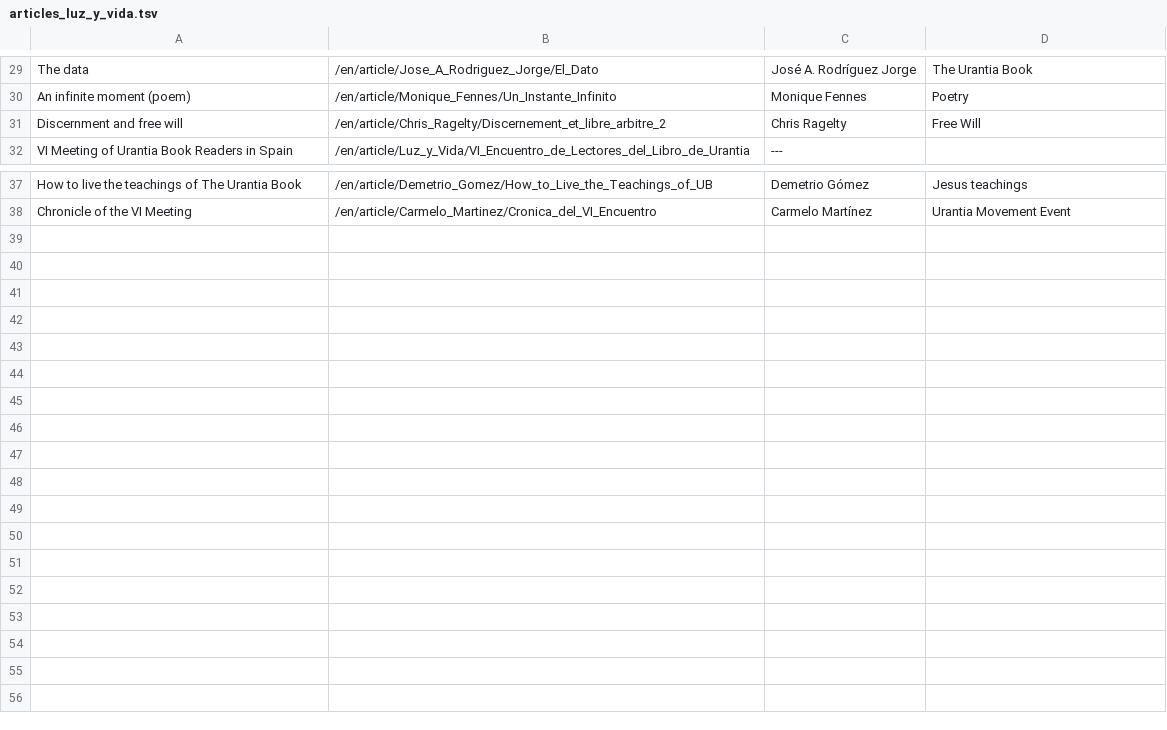
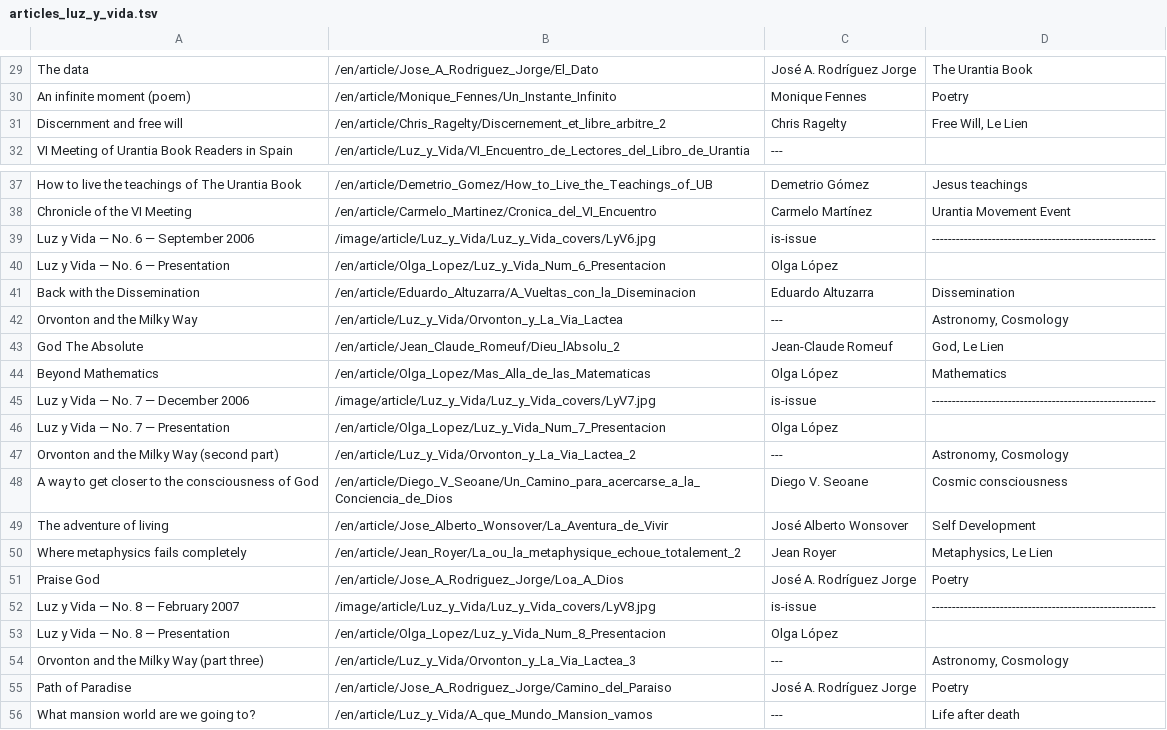
Before and after one commit to JanHerca/urantiapedia, a TSV file: input/txt/articles-en/articles_luz_y_vida.tsv, drawn as a sheet; only a part is shown, gaps mark what is left out.

Commit message:
Luz y Vida (in progress)

```diff
--- a/input/txt/articles-en/articles_luz_y_vida.tsv
+++ b/input/txt/articles-en/articles_luz_y_vida.tsv
@@ -30,3 +30,3 @@ The data	/en/article/Jose_A_Rodriguez_Jorge/El_Dato	José A. Rodríguez Jorge	Th
 An infinite moment (poem)	/en/article/Monique_Fennes/Un_Instante_Infinito	Monique Fennes	Poetry
-Discernment and free will	/en/article/Chris_Ragelty/Discernement_et_libre_arbitre_2	Chris Ragelty	Free Will
+Discernment and free will	/en/article/Chris_Ragelty/Discernement_et_libre_arbitre_2	Chris Ragelty	Free Will, Le Lien
 VI Meeting of Urantia Book Readers in Spain	/en/article/Luz_y_Vida/VI_Encuentro_de_Lectores_del_Libro_de_Urantia	---	
@@ -38 +38,19 @@ How to live the teachings of The Urantia Book	/en/article/Demetrio_Gomez/How_to_
 Chronicle of the VI Meeting	/en/article/Carmelo_Martinez/Cronica_del_VI_Encuentro	Carmelo Martínez	Urantia Movement Event
+Luz y Vida — No. 6 — September 2006	/image/article/Luz_y_Vida/Luz_y_Vida_covers/LyV6.jpg	is-issue	--------------------------------------------------------
+Luz y Vida — No. 6 — Presentation	/en/article/Olga_Lopez/Luz_y_Vida_Num_6_Presentacion	Olga López	
+Back with the Dissemination	/en/article/Eduardo_Altuzarra/A_Vueltas_con_la_Diseminacion	Eduardo Altuzarra	Dissemination
+Orvonton and the Milky Way	/en/article/Luz_y_Vida/Orvonton_y_La_Via_Lactea	---	Astronomy, Cosmology
+God The Absolute	/en/article/Jean_Claude_Romeuf/Dieu_lAbsolu_2	Jean-Claude Romeuf	God, Le Lien
+Beyond Mathematics	/en/article/Olga_Lopez/Mas_Alla_de_las_Matematicas	Olga López	Mathematics
+Luz y Vida — No. 7 — December 2006	/image/article/Luz_y_Vida/Luz_y_Vida_covers/LyV7.jpg	is-issue	--------------------------------------------------------
+Luz y Vida — No. 7 — Presentation	/en/article/Olga_Lopez/Luz_y_Vida_Num_7_Presentacion	Olga López	
+Orvonton and the Milky Way (second part)	/en/article/Luz_y_Vida/Orvonton_y_La_Via_Lactea_2	---	Astronomy, Cosmology
+A way to get closer to the consciousness of God	/en/article/Diego_V_Seoane/Un_Camino_para_acercarse_a_la_Conciencia_de_Dios	Diego V. Seoane	Cosmic consciousness
+The adventure of living	/en/article/Jose_Alberto_Wonsover/La_Aventura_de_Vivir	José Alberto Wonsover	Self Development
+Where metaphysics fails completely	/en/article/Jean_Royer/La_ou_la_metaphysique_echoue_totalement_2	Jean Royer	Metaphysics, Le Lien
+Praise God	/en/article/Jose_A_Rodriguez_Jorge/Loa_A_Dios	José A. Rodríguez Jorge	Poetry
+Luz y Vida — No. 8 — February 2007	/image/article/Luz_y_Vida/Luz_y_Vida_covers/LyV8.jpg	is-issue	--------------------------------------------------------
+Luz y Vida — No. 8 — Presentation	/en/article/Olga_Lopez/Luz_y_Vida_Num_8_Presentacion	Olga López	
+Orvonton and the Milky Way (part three)	/en/article/Luz_y_Vida/Orvonton_y_La_Via_Lactea_3	---	Astronomy, Cosmology
+Path of Paradise	/en/article/Jose_A_Rodriguez_Jorge/Camino_del_Paraiso	José A. Rodríguez Jorge	Poetry
+What mansion world are we going to?	/en/article/Luz_y_Vida/A_que_Mundo_Mansion_vamos	---	Life after death
```
Also changed, not shown: input/txt/articles-es/articles_luz_y_vida.tsv, 40 other files.
